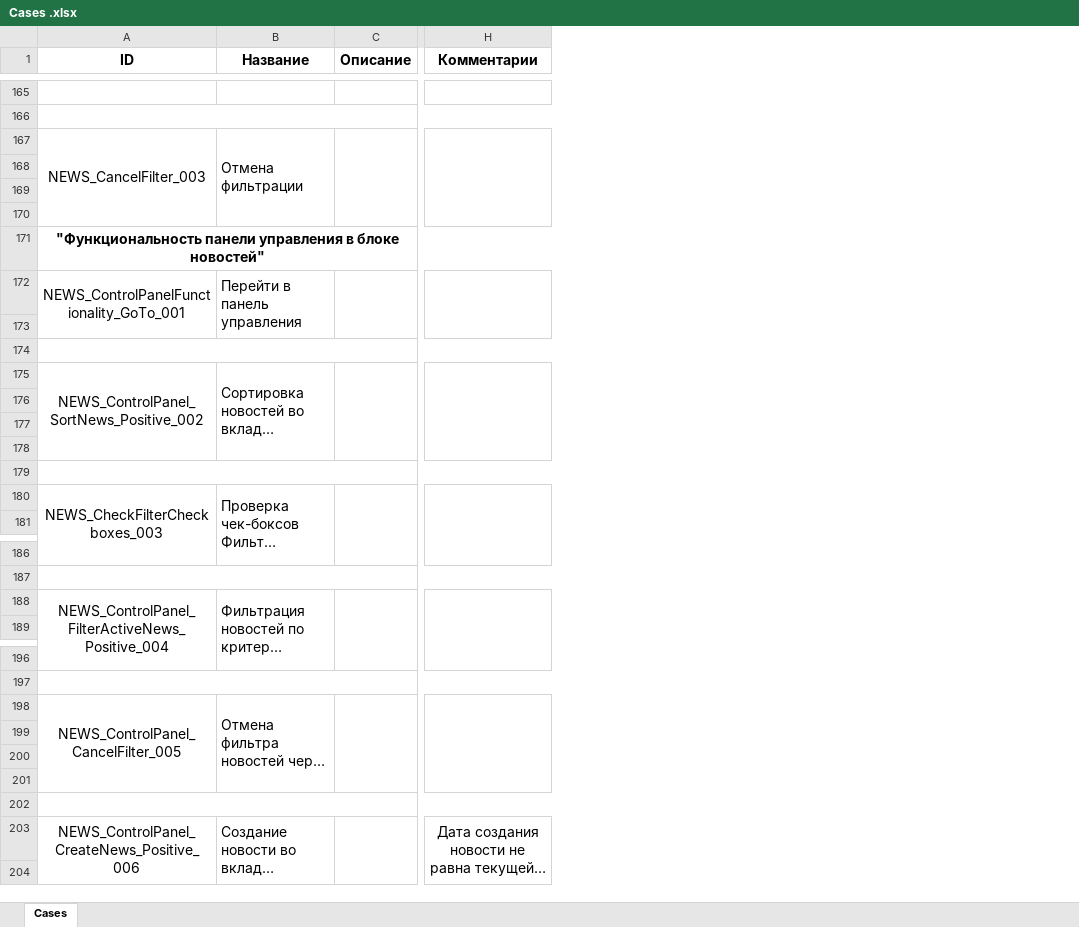
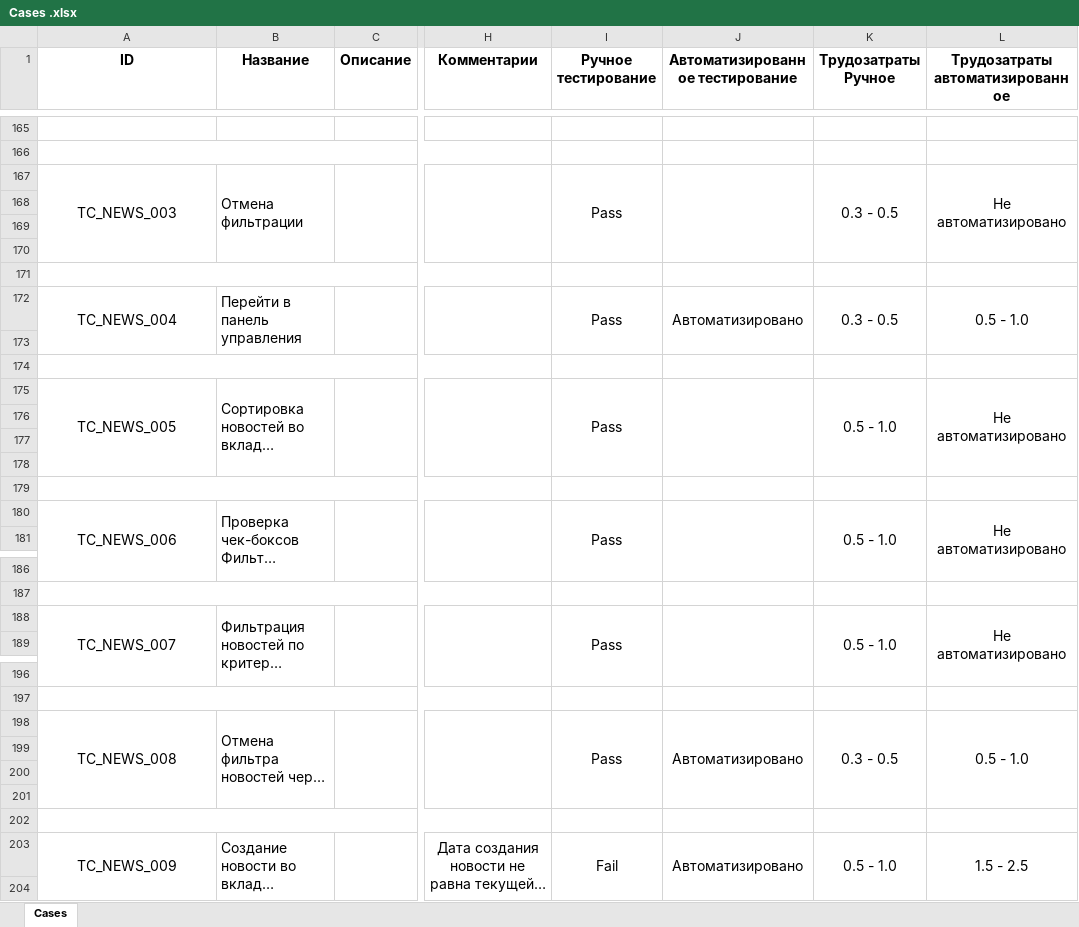
Before and after one commit to NikolayGainulin/-diploma, an Excel workbook: fmh_android_15_03_24/Cases .xlsx, sheet Cases, drawn as a sheet; only a part is shown, gaps mark what is left out; long unchanged cells end in …; values as stored, in another font and other column widths than the file's, no borders; the diff covers the shown part only; the diff names each change by its address in the sheet, - before the commit and + after, or states it on an @@ line.

```diff
--- a/fmh_android_15_03_24/Cases .xlsx (sheet Cases)
+++ b/fmh_android_15_03_24/Cases .xlsx (sheet Cases)
+column I (Ручное тестирование), rows 167-180: Pass |  |  |  |  | Pass |  |  | Pass |  |  |  |  | Pass; row 188: Pass; rows 198-203: Pass |  |  |  |  | Fail
+column J (Автоматизированное тестирование), row 172: Автоматизировано; rows 198-203: Автоматизировано |  |  |  |  | Автоматизировано
+column K (Трудозатраты Ручное), rows 167-180: 0.3 - 0.5 |  |  |  |  | 0.3 - 0.5 |  |  | 0.5 - 1.0 |  |  |  |  | 0.5 - 1.0; row 188: 0.5 - 1.0; rows 198-203: 0.3 - 0.5 |  |  |  |  | 0.5 - 1.0
+column L (Трудозатраты автоматизированное), rows 167-180: Не автоматизировано |  |  |  |  | 0.5 - 1.0 |  |  | Не автоматизировано |  |  |  |  | Не автоматизировано; row 188: Не автоматизировано; rows 198-203: 0.5 - 1.0 |  |  |  |  | 1.5 - 2.5
-A167 (ID): NEWS_CancelFilter_003
+A167 (ID): TC_NEWS_003
-A171 (ID): "Функциональность панели управления в блоке новостей"
+A171 (ID): (empty)
-A172 (ID): NEWS_ControlPanelFunctionality_GoTo_001
+A172 (ID): TC_NEWS_004
-A175 (ID): NEWS_ControlPanel_SortNews_Positive_002
+A175 (ID): TC_NEWS_005
-A180 (ID): NEWS_CheckFilterCheckboxes_003
+A180 (ID): TC_NEWS_006
-A188 (ID): NEWS_ControlPanel_FilterActiveNews_Positive_004
+A188 (ID): TC_NEWS_007
-A198 (ID): NEWS_ControlPanel_CancelFilter_005
+A198 (ID): TC_NEWS_008
-A203 (ID): NEWS_ControlPanel_CreateNews_Positive_006
+A203 (ID): TC_NEWS_009
```
Also changed, not shown: 8 added rows, 8 removed rows and 38 edited cells elsewhere in this sheet, hidden cells, 45 other files.
